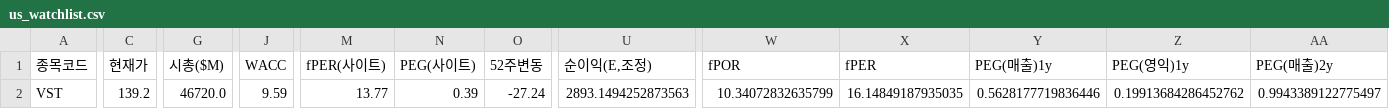
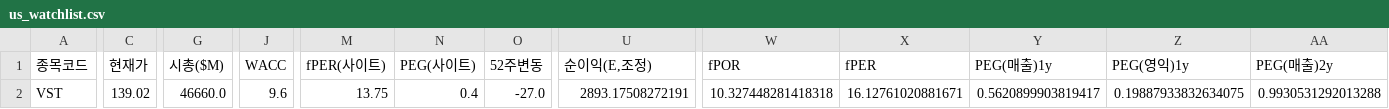
Before and after one commit to Dapsipri-Kipchoge/Time-etf-value, a CSV file: data/us_watchlist.csv, drawn as a sheet; only a part is shown, gaps mark what is left out; the diff covers the shown part only; the diff names each change by its address in the sheet, - before the commit and + after, or states it on an @@ line.

```diff
--- a/data/us_watchlist.csv
+++ b/data/us_watchlist.csv
-C2 (현재가): 139.2
+C2 (현재가): 139.02
-G2 (시총($M)): 46720.0
+G2 (시총($M)): 46660.0
-J2 (WACC): 9.59
+J2 (WACC): 9.6
-M2 (fPER(사이트)): 13.77
+M2 (fPER(사이트)): 13.75
-N2 (PEG(사이트)): 0.39
+N2 (PEG(사이트)): 0.4
-O2 (52주변동): -27.24
+O2 (52주변동): -27.0
-U2 (순이익(E,조정)): 2893.1494252873563
+U2 (순이익(E,조정)): 2893.17508272191
-W2 (fPOR): 10.34072832635799
+W2 (fPOR): 10.327448281418318
-X2 (fPER): 16.14849187935035
+X2 (fPER): 16.12761020881671
-Y2 (PEG(매출)1y): 0.5628177719836446
+Y2 (PEG(매출)1y): 0.5620899903819417
-Z2 (PEG(영익)1y): 0.19913684286452762
+Z2 (PEG(영익)1y): 0.19887933832634075
-AA2 (PEG(매출)2y): 0.9943389122775497
+AA2 (PEG(매출)2y): 0.9930531292013288
```
Also changed, not shown: 4 edited cells elsewhere in this file, data/universe.csv, data/us_universe.csv, 5 other files.
